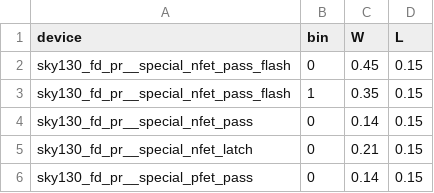
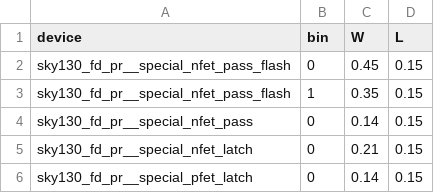
Before and after one commit to google/skywater-pdk-libs-sky130_fd_pr, a CSV file: models/corners/ff/specialized_cells.bin.csv, drawn as a sheet.

Commit message:
Corrected the long-time problem with the erroneous name "pfet_pass", since the SRAM cells do not use pFETs as pass transistors and the device in question is the complement of "nfet_latch" and should be called "pfet_latch".  This name change has been made throughout the repository, leaving only a subcircuit definition for "pfet_pass" that instantiates "pfet_latch", for backwards compatibility with legacy netlists.

```diff
--- a/models/corners/ff/specialized_cells.bin.csv
+++ b/models/corners/ff/specialized_cells.bin.csv
@@ -5,2 +5,2 @@ sky130_fd_pr__special_nfet_pass,0,0.14,0.15
 sky130_fd_pr__special_nfet_latch,0,0.21,0.15
-sky130_fd_pr__special_pfet_pass,0,0.14,0.15
+sky130_fd_pr__special_pfet_latch,0,0.14,0.15
```
Also changed, not shown: models/corners/fs/specialized_cells.bin.csv, models/corners/leak/specialized_cells.bin.csv, 35 other files.
